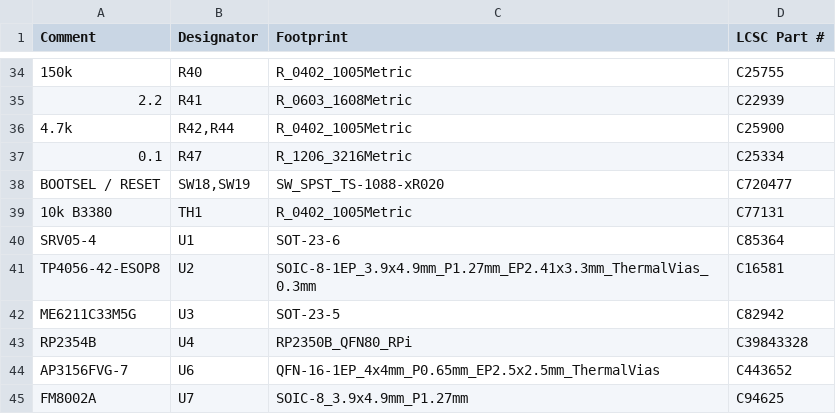
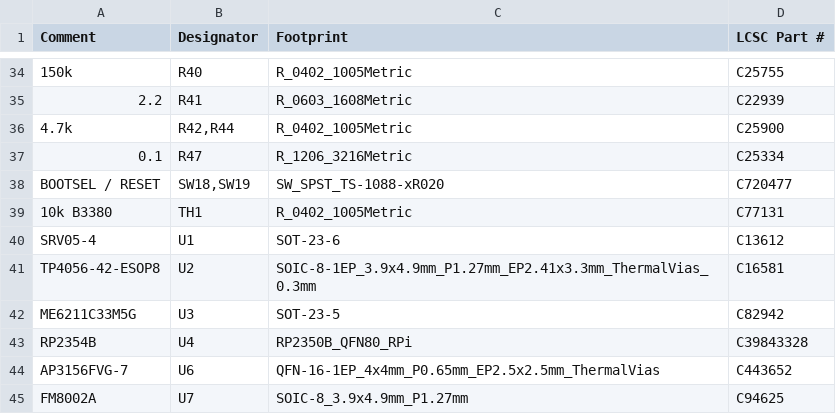
Before and after one commit to alex-berliner/mega_blastoise, a CSV file: hardware/ref_design/board/fab/battler_bom_jlc.csv, drawn as a sheet; only a part is shown, gaps mark what is left out.

```diff
--- a/hardware/ref_design/board/fab/battler_bom_jlc.csv
+++ b/hardware/ref_design/board/fab/battler_bom_jlc.csv
@@ -39,3 +39,3 @@ BOOTSEL / RESET,"SW18,SW19",SW_SPST_TS-1088-xR020,C720477
 10k B3380,TH1,R_0402_1005Metric,C77131
-SRV05-4,U1,SOT-23-6,C85364
+SRV05-4,U1,SOT-23-6,C13612
 TP4056-42-ESOP8,U2,SOIC-8-1EP_3.9x4.9mm_P1.27mm_EP2.41x3.3mm_ThermalVias_0.3mm,C16581
```
Also changed, not shown: 34 other files.
